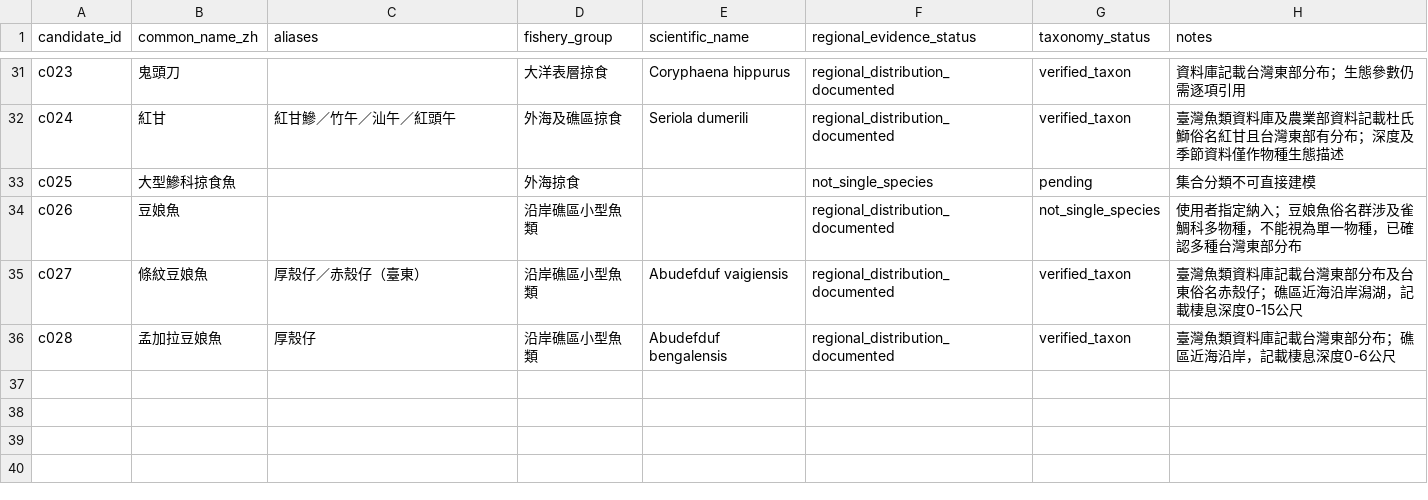
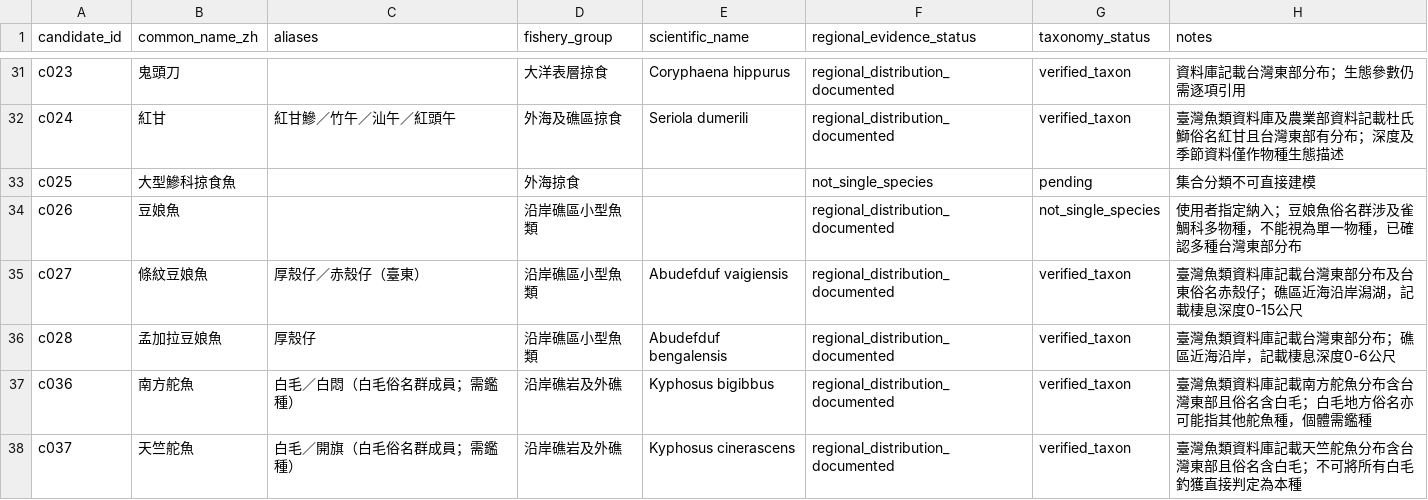
Before and after one commit to fb326549-lang/fishing-intelligence, a CSV file: P1/species/species_candidate_register.csv, drawn as a sheet; only a part is shown, gaps mark what is left out.

Commit message:
Expand white-hair vernacular group into evidence-backed Kyphosus species

```diff
--- a/P1/species/species_candidate_register.csv
+++ b/P1/species/species_candidate_register.csv
@@ -36 +36,3 @@ c027,條紋豆娘魚,厚殼仔／赤殼仔（臺東）,沿岸礁區小型魚類,
 c028,孟加拉豆娘魚,厚殼仔,沿岸礁區小型魚類,Abudefduf bengalensis,regional_distribution_documented,verified_taxon,臺灣魚類資料庫記載台灣東部分布；礁區近海沿岸，記載棲息深度0-6公尺
+c036,南方舵魚,白毛／白悶（白毛俗名群成員；需鑑種）,沿岸礁岩及外礁,Kyphosus bigibbus,regional_distribution_documented,verified_taxon,臺灣魚類資料庫記載南方舵魚分布含台灣東部且俗名含白毛；白毛地方俗名亦可能指其他舵魚種，個體需鑑種
+c037,天竺舵魚,白毛／開旗（白毛俗名群成員；需鑑種）,沿岸礁岩及外礁,Kyphosus cinerascens,regional_distribution_documented,verified_taxon,臺灣魚類資料庫記載天竺舵魚分布含台灣東部且俗名含白毛；不可將所有白毛釣獲直接判定為本種
```
